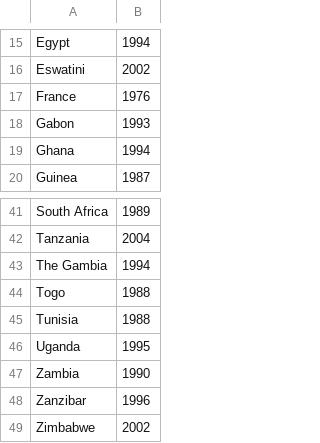
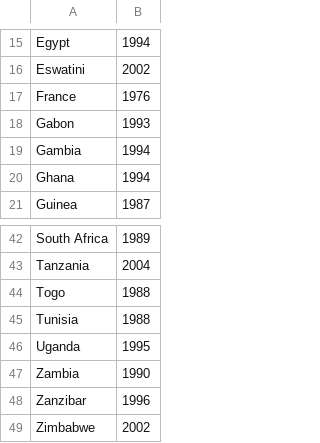
Before and after one commit to danpdraper/eia, a CSV file: raw_data/enactment_years.csv, drawn as a sheet; only a part is shown, gaps mark what is left out; removed rows and columns are numbered as before the commit, all else as after; the diff names each change by its address in the sheet, - before the commit and + after, or states it on an @@ line.

```diff
--- a/raw_data/enactment_years.csv
+++ b/raw_data/enactment_years.csv
+row 19: Gambia | 1994
-row 43: The Gambia | 1994
```
Also changed, not shown: 1 other file.
